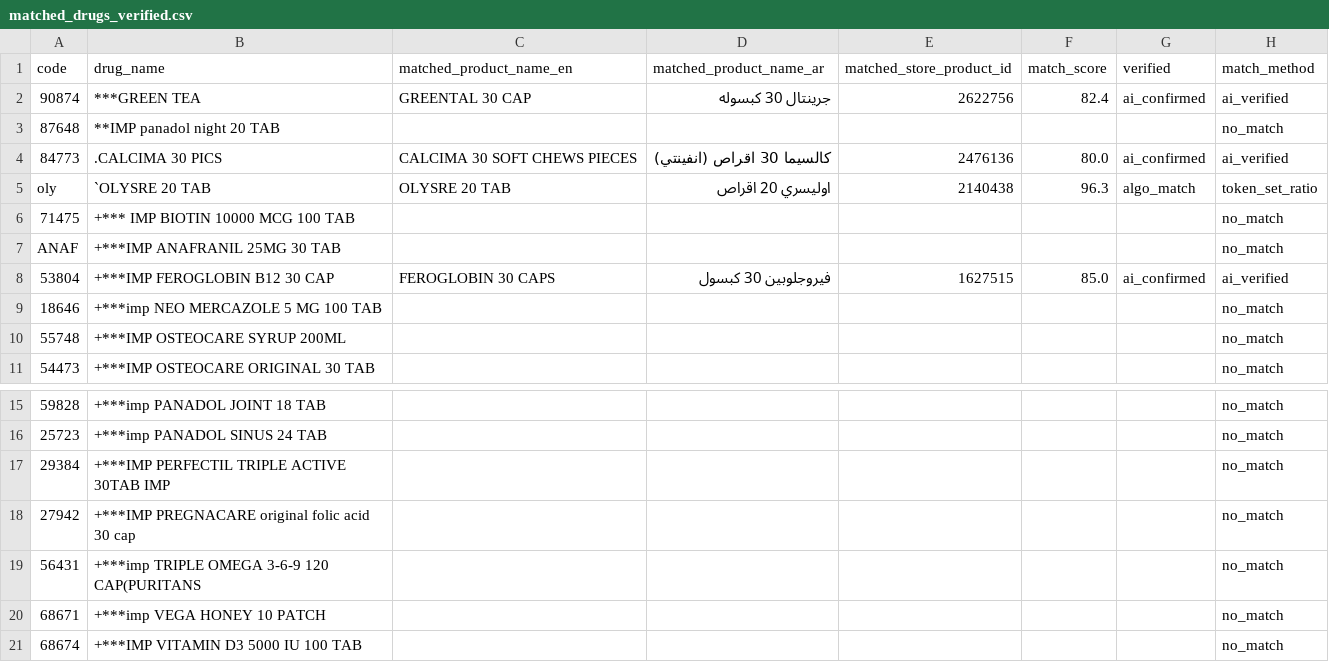
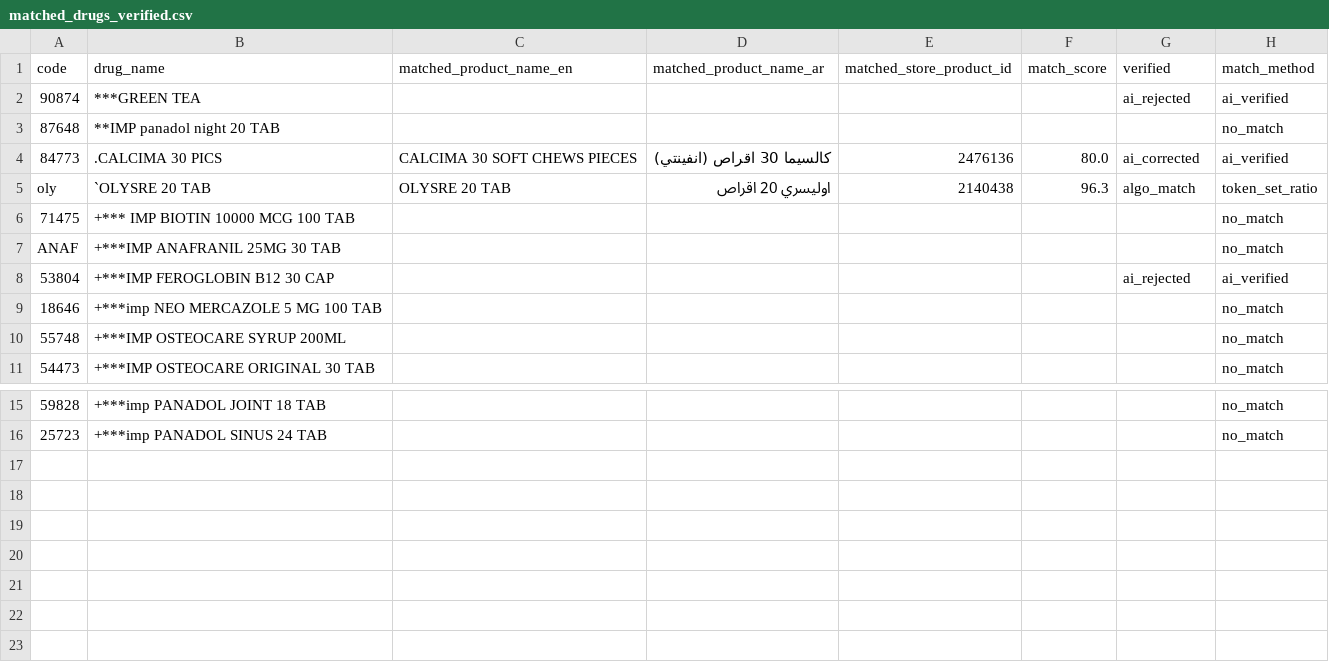
Before and after one commit to abdalhamid19/medicompare, a CSV file: output/matched_drugs_verified.csv, drawn as a sheet; only a part is shown, gaps mark what is left out.

Commit message:
feat: add --provider flag (openrouter/opencode/agentrouter/custom)
- --provider selects API provider with correct base_url and env key
- --api-key overrides API key from CLI
- Providers: openrouter, opencode (big-pickle), agentrouter, custom
- Added OPENCODE_API_KEY to .env
- Tested big-pickle: rejected=2, corrected=1 (real AI decisions)
- resolve_api_config() handles provider/model/key resolution

```diff
--- a/output/matched_drugs_verified.csv
+++ b/output/matched_drugs_verified.csv
@@ -1,5 +1,5 @@
 code,drug_name,matched_product_name_en,matched_product_name_ar,matched_store_product_id,match_score,verified,match_method
-90874,***GREEN TEA,GREENTAL 30 CAP,جرينتال 30 كبسوله,2622756,82.4,ai_confirmed,ai_verified
+90874,***GREEN TEA,,,,,ai_rejected,ai_verified
 87648,**IMP panadol night 20 TAB,,,,,,no_match
-84773,.CALCIMA 30 PICS,CALCIMA 30 SOFT CHEWS PIECES,كالسيما 30 اقراص (انفينتي),2476136,80.0,ai_confirmed,ai_verified
+84773,.CALCIMA 30 PICS,CALCIMA 30 SOFT CHEWS PIECES,كالسيما 30 اقراص (انفينتي),2476136,80.0,ai_corrected,ai_verified
 oly,`OLYSRE 20 TAB,OLYSRE 20 TAB,اوليسري 20 اقراص,2140438,96.3,algo_match,token_set_ratio
@@ -7,3 +7,3 @@ oly,`OLYSRE 20 TAB,OLYSRE 20 TAB,اوليسري 20 اقراص,2140438,96.3,algo_
 ANAF,+***IMP ANAFRANIL 25MG 30 TAB,,,,,,no_match
-53804,+***IMP FEROGLOBIN B12 30 CAP,FEROGLOBIN 30 CAPS,فيروجلوبين 30 كبسول,1627515,85.0,ai_confirmed,ai_verified
+53804,+***IMP FEROGLOBIN B12 30 CAP,,,,,ai_rejected,ai_verified
 18646,+***imp NEO MERCAZOLE 5 MG 100 TAB,,,,,,no_match
@@ -16,6 +16 @@ ANAF,+***IMP ANAFRANIL 25MG 30 TAB,,,,,,no_match
 25723,+***imp PANADOL SINUS 24 TAB,,,,,,no_match
-29384,+***IMP PERFECTIL TRIPLE ACTIVE 30TAB IMP,,,,,,no_match
-27942,+***IMP PREGNACARE original folic acid 30 cap,,,,,,no_match
-56431,+***imp TRIPLE OMEGA 3-6-9 120 CAP(PURITANS,,,,,,no_match
-68671,+***imp VEGA HONEY 10 PATCH,,,,,,no_match
-68674,+***IMP VITAMIN D3 5000 IU 100 TAB,,,,,,no_match
```
Also changed, not shown: 3 other files.
